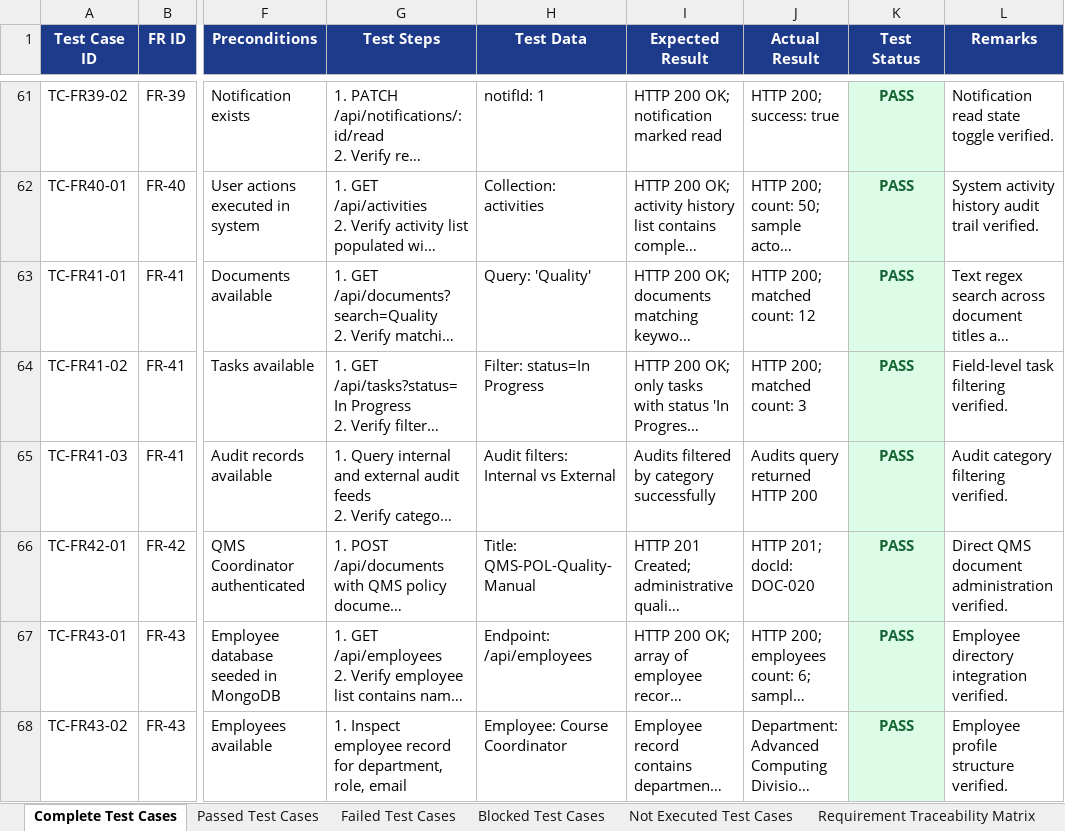
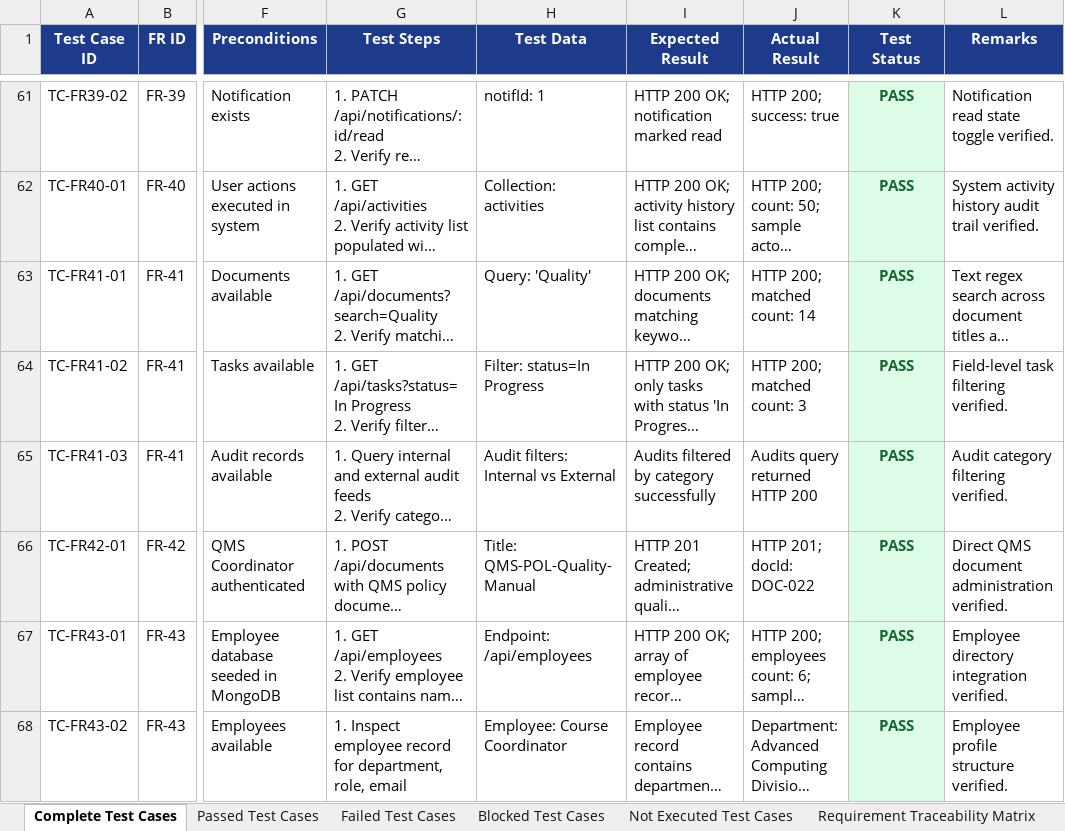
Before and after one commit to Kiruthika-SK-06/QMS, an Excel workbook: CDAC_QMS_Testing_Report_FR01_to_FR44.xlsx, sheet Complete Test Cases, drawn as a sheet; only a part is shown, gaps mark what is left out; long unchanged cells end in …; values as stored, in another font and other column widths than the file's, no borders; the diff covers the shown part only; the diff names each change by its address in the sheet, - before the commit and + after, or states it on an @@ line.

```diff
--- a/CDAC_QMS_Testing_Report_FR01_to_FR44.xlsx (sheet Complete Test Cases)
+++ b/CDAC_QMS_Testing_Report_FR01_to_FR44.xlsx (sheet Complete Test Cases)
-J63 (Actual Result): HTTP 200; matched count: 12
+J63 (Actual Result): HTTP 200; matched count: 14
-J66 (Actual Result): HTTP 201; docId: DOC-020
+J66 (Actual Result): HTTP 201; docId: DOC-022
```
Also changed, not shown: 21 edited cells elsewhere in this sheet, sheet Passed Test Cases, sheet Test Execution Summary, 6 other files.
